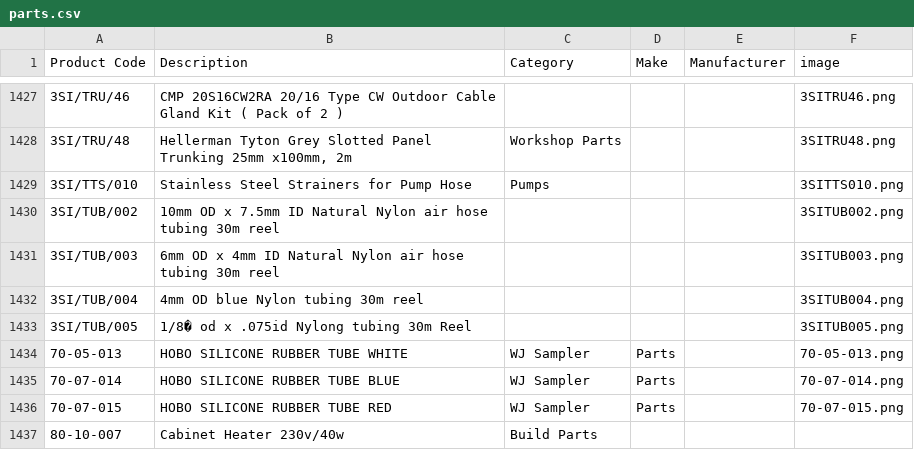
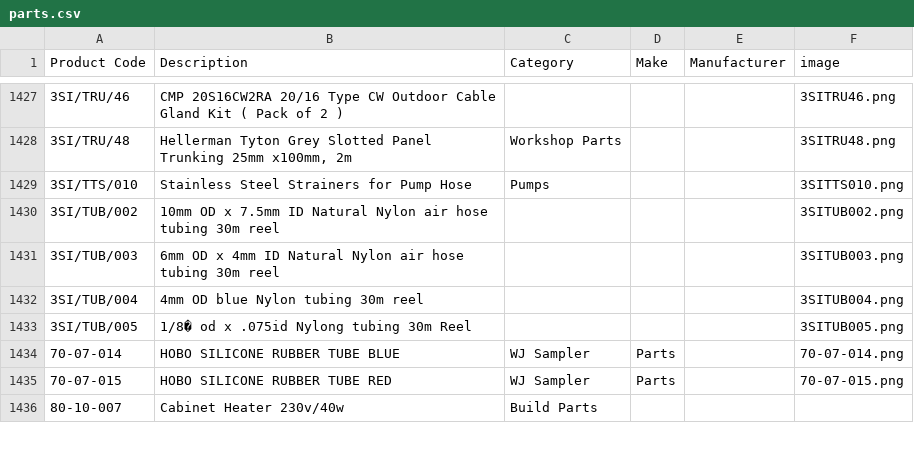
Before and after one commit to tomward0606/PartsProjectMain, a CSV file: parts.csv, drawn as a sheet; only a part is shown, gaps mark what is left out; the diff names each change by its address in the sheet, - before the commit and + after, or states it on an @@ line.

Commit message:
Delete part: 70-05-013

```diff
--- a/parts.csv
+++ b/parts.csv
-row 1434: 70-05-013 | HOBO SILICONE RUBBER TUBE WHITE | WJ Sampler | Parts |  | 70-05-013.png
```
